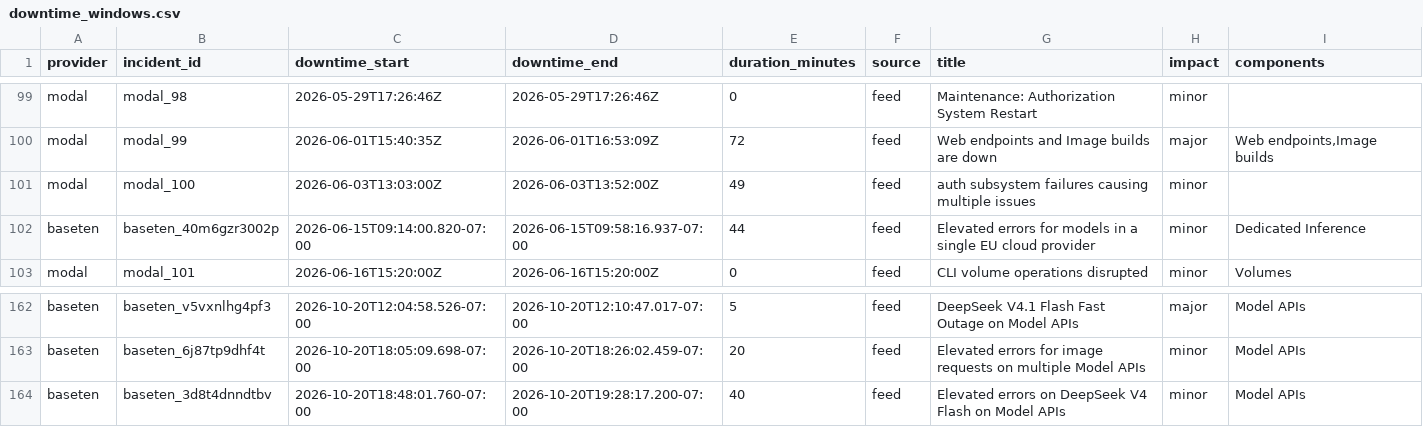
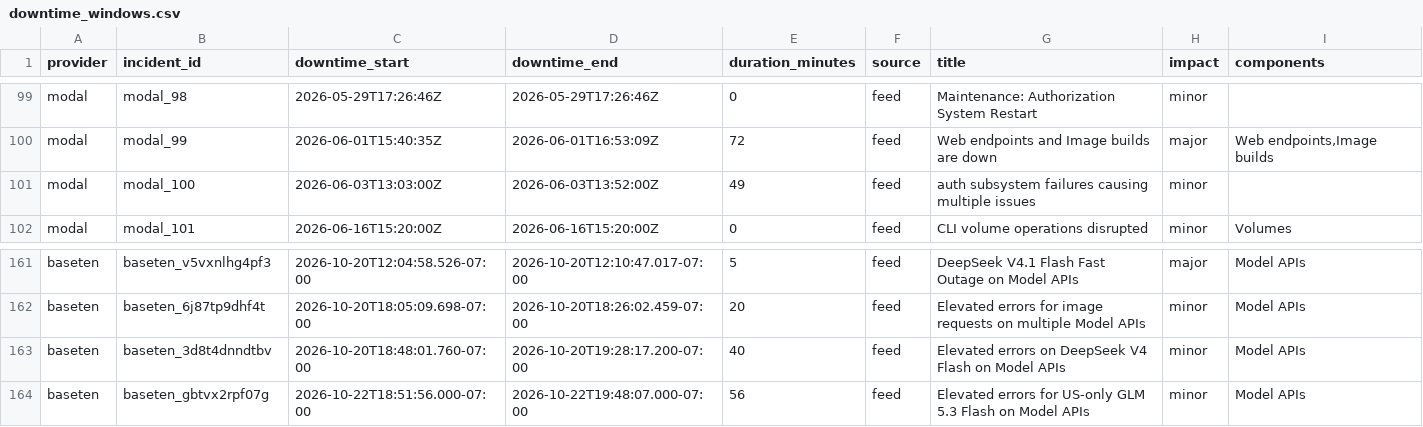
Before and after one commit to saranormous/inference_statuspage, a CSV file: parsed/downtime_windows.csv, drawn as a sheet; only a part is shown, gaps mark what is left out; removed rows and columns are numbered as before the commit, all else as after; the diff names each change by its address in the sheet, - before the commit and + after, or states it on an @@ line.

Commit message:
incidents: 2026-10-23T10:47:38Z

```diff
--- a/parsed/downtime_windows.csv
+++ b/parsed/downtime_windows.csv
-row 102: baseten | baseten_40m6gzr3002p | 2026-06-15T09:14:00.820-07:00 | 2026-06-15T09:58:16.937-07:00 | 44 | feed | Elevated errors for models in a single EU cloud provider | minor | Dedicated Inference
+row 164: baseten | baseten_gbtvx2rpf07g | 2026-10-22T18:51:56.000-07:00 | 2026-10-22T19:48:07.000-07:00 | 56 | feed | Elevated errors for US-only GLM 5.3 Flash on Model APIs | minor | Model APIs
```
Also changed, not shown: 2 other files.
